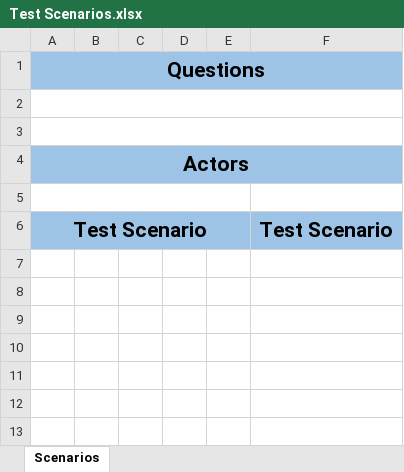
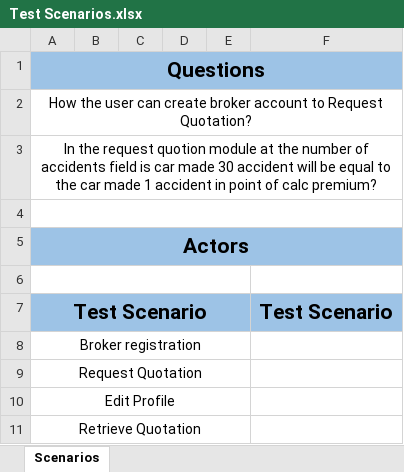
Before and after one commit to Bad-ri/Manual-Testing, an Excel workbook: Guru-Insurance Portal/2 - Analysis/Test Scenarios.xlsx, sheet Scenarios, drawn as a sheet; values as stored, in another font and other column widths than the file's, no borders; the diff names each change by its address in the sheet, - before the commit and + after, or states it on an @@ line.

```diff
--- a/Guru-Insurance Portal/2 - Analysis/Test Scenarios.xlsx (sheet Scenarios)
+++ b/Guru-Insurance Portal/2 - Analysis/Test Scenarios.xlsx (sheet Scenarios)
-A2: (empty)
+A2: How the user can create broker account to Request Quotation?
+row 3: In the request quotion module at the number of accidents field is car made 30 accident will be equal to the car made 1 accident in point of calc premium?
+row 8: Broker registration
+row 9: Request Quotation
+row 10: Edit Profile
+row 11: Retrieve Quotation
```
Also changed, not shown: Guru-Insurance Portal/3 - Design & Execution/3 - System Testing/TestCases.xlsx, 1 other file.
